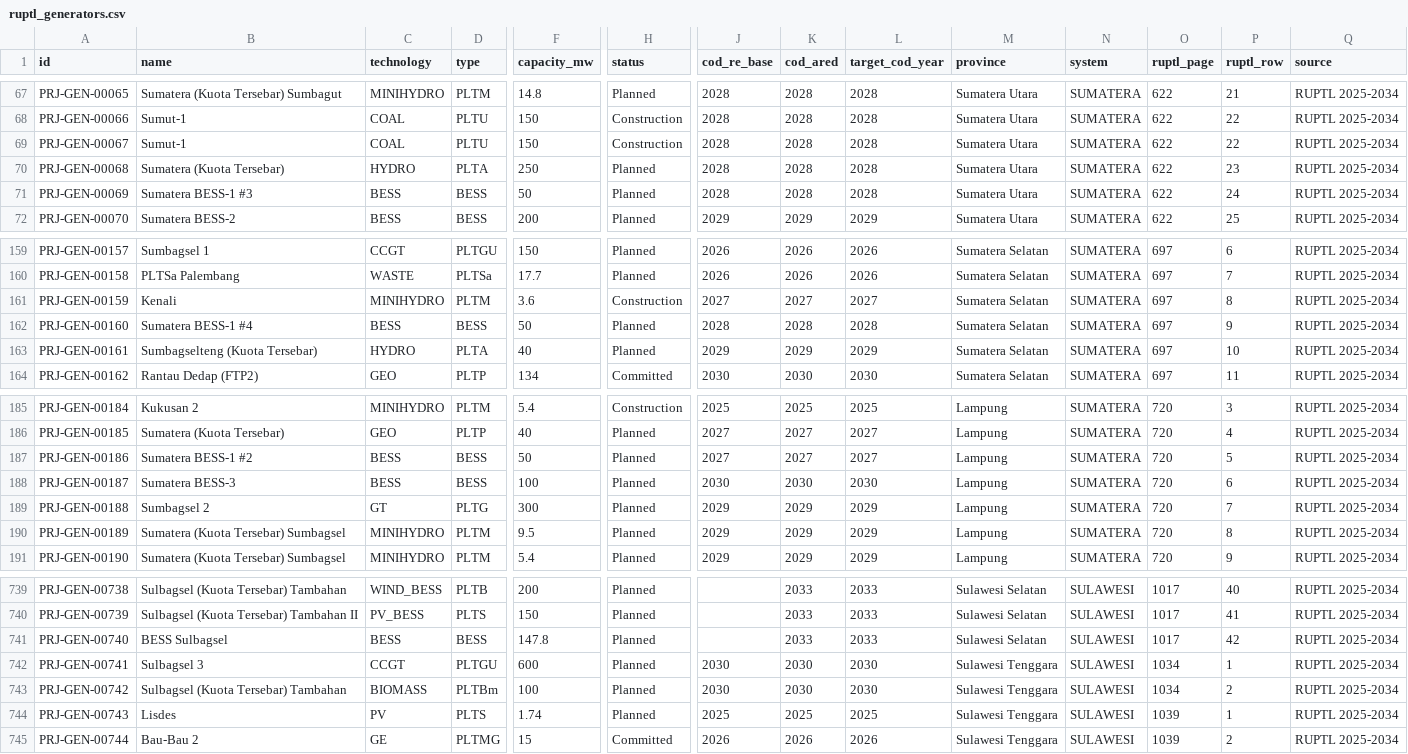
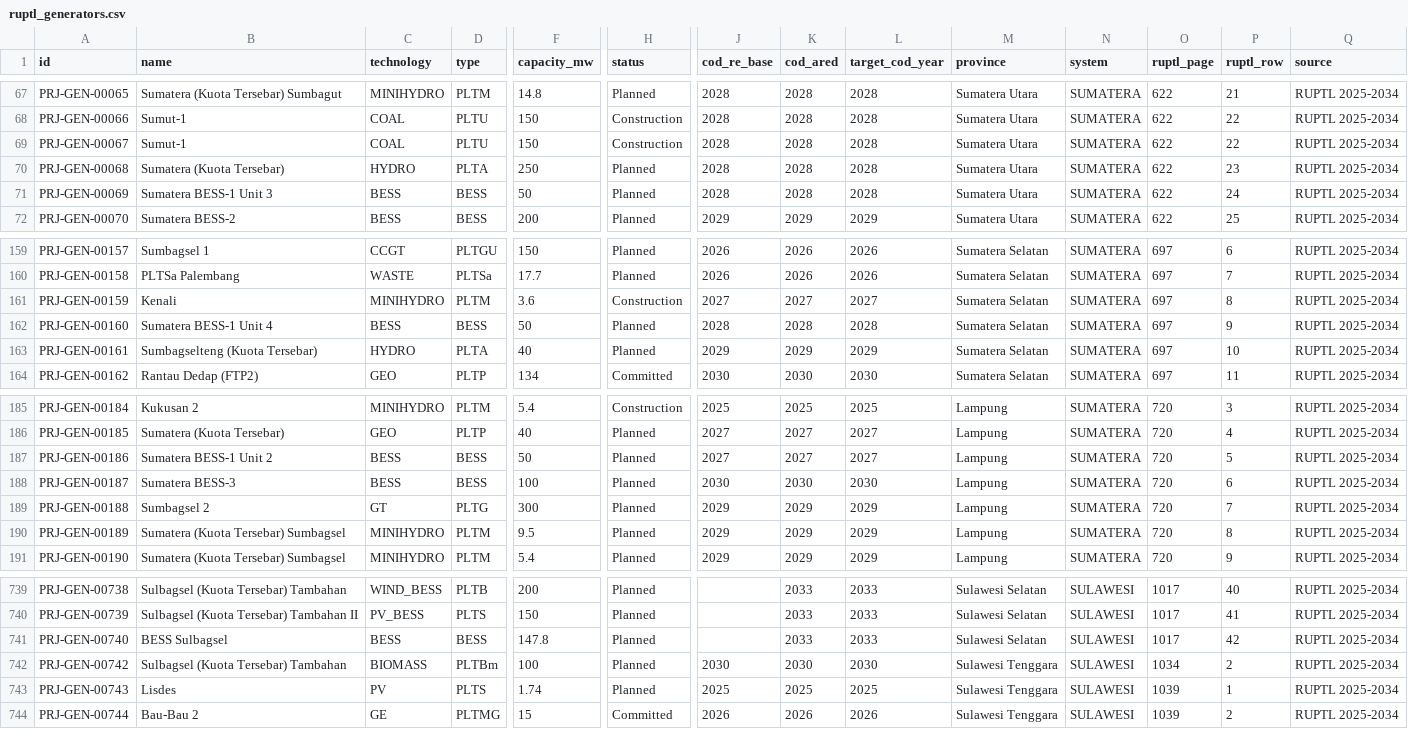
Before and after one commit to sandro71626/ipm-model, a CSV file: data/csv/ruptl_generators.csv, drawn as a sheet; only a part is shown, gaps mark what is left out; rows hold the shown columns only; the diff names each change by its address in the sheet, - before the commit and + after, or states it on an @@ line.

```diff
--- a/data/csv/ruptl_generators.csv
+++ b/data/csv/ruptl_generators.csv
-B71 (name): Sumatera BESS-1 #3
+B71 (name): Sumatera BESS-1 Unit 3
-B162 (name): Sumatera BESS-1 #4
+B162 (name): Sumatera BESS-1 Unit 4
-B187 (name): Sumatera BESS-1 #2
+B187 (name): Sumatera BESS-1 Unit 2
-row 742: PRJ-GEN-00741 | Sulbagsel 3 | CCGT | PLTGU | 600 | Planned | 2030 | 2030 | 2030 | Sulawesi Tenggara | SULAWESI | 1034 | 1 | RUPTL 2025-2034
```
Also changed, not shown: data/csv/ruptl_substations.csv, 13 other files.
